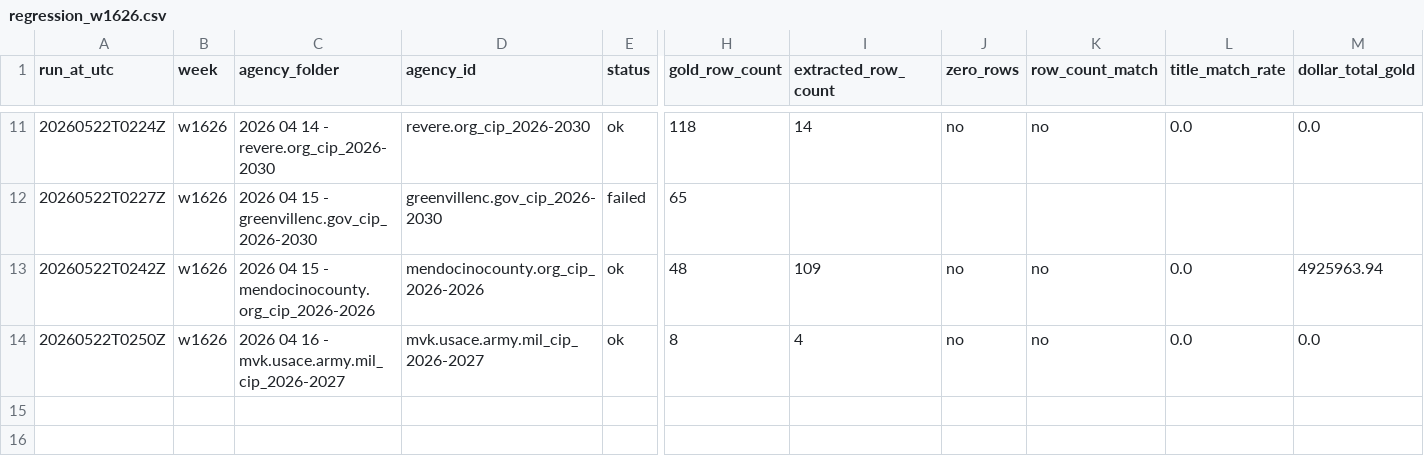
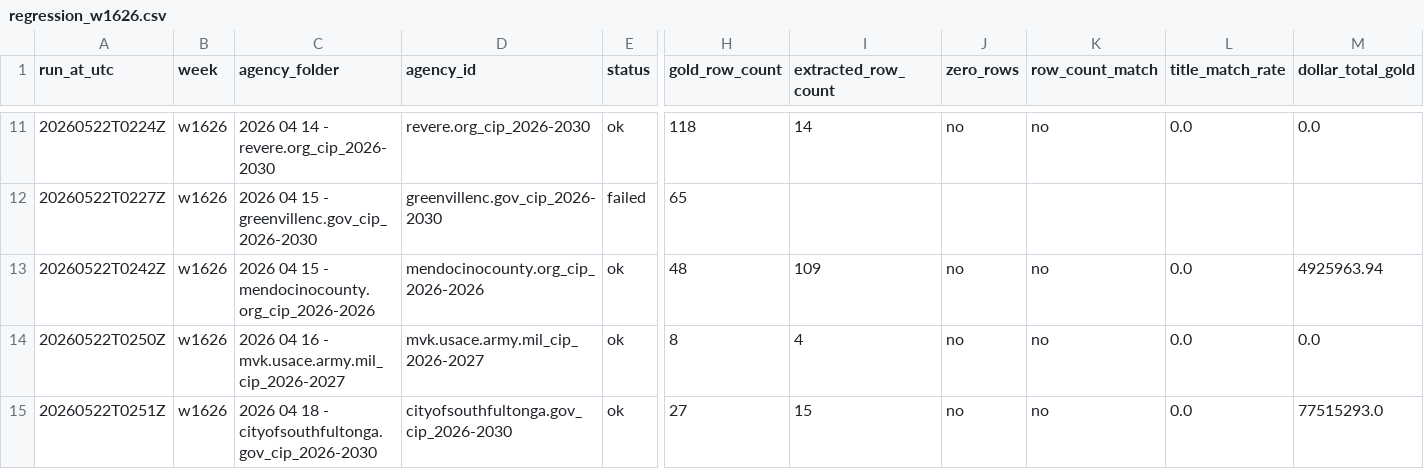
Before and after one commit to firmographs/colab-cip-extract, a CSV file: regression_results/regression_w1626.csv, drawn as a sheet; only a part is shown, gaps mark what is left out; rows hold the shown columns only; the diff names each change by its address in the sheet, - before the commit and + after, or states it on an @@ line.

Commit message:
regression: w1626/cityofsouthfultonga.gov_cip_2026-2030 — ok (14/14)

```diff
--- a/regression_results/regression_w1626.csv
+++ b/regression_results/regression_w1626.csv
+row 15: 20260522T0251Z | w1626 | 2026 04 18 - cityofsouthfultonga.gov_cip_2026-2030 | cityofsouthfultonga.gov_cip_2026-2030 | ok | 27 | 15 | no | no | 0.0 | 77515293.0
```
